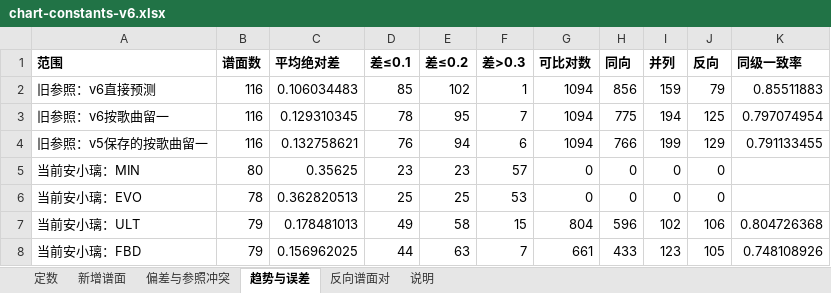
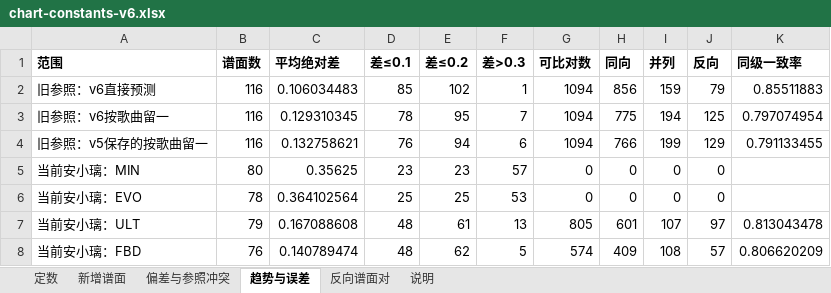
Before and after one commit to MengLeiFudge/MLJ_InFalsus_Mods, an Excel workbook: PotentialSystem/Assets/定数测量/chart-constants-v6.xlsx, sheet 趋势与误差, drawn as a sheet; values as stored, in another font and other column widths than the file's, no borders; the diff names each change by its address in the sheet, - before the commit and + after, or states it on an @@ line.

```diff
--- a/PotentialSystem/Assets/定数测量/chart-constants-v6.xlsx (sheet 趋势与误差)
+++ b/PotentialSystem/Assets/定数测量/chart-constants-v6.xlsx (sheet 趋势与误差)
-C6 (平均绝对差): 0.362820513
+C6 (平均绝对差): 0.364102564
-C7 (平均绝对差): 0.178481013
+C7 (平均绝对差): 0.167088608
-D7 (差≤0.1): 49
+D7 (差≤0.1): 48
-E7 (差≤0.2): 58
+E7 (差≤0.2): 61
-F7 (差>0.3): 15
+F7 (差>0.3): 13
-G7 (可比对数): 804
+G7 (可比对数): 805
-H7 (同向): 596
+H7 (同向): 601
-I7 (并列): 102
+I7 (并列): 107
-J7 (反向): 106
+J7 (反向): 97
-K7 (同级一致率): 0.804726368
+K7 (同级一致率): 0.813043478
-B8 (谱面数): 79
+B8 (谱面数): 76
-C8 (平均绝对差): 0.156962025
+C8 (平均绝对差): 0.140789474
-D8 (差≤0.1): 44
+D8 (差≤0.1): 48
-E8 (差≤0.2): 63
+E8 (差≤0.2): 62
-F8 (差>0.3): 7
+F8 (差>0.3): 5
-G8 (可比对数): 661
+G8 (可比对数): 574
-H8 (同向): 433
+H8 (同向): 409
-I8 (并列): 123
+I8 (并列): 108
-J8 (反向): 105
+J8 (反向): 57
-K8 (同级一致率): 0.748108926
+K8 (同级一致率): 0.806620209
```
Also changed, not shown: sheet 反向谱面对, sheet 定数, sheet 偏差与参照冲突, sheet 新增谱面, sheet 说明, 10 other files.
